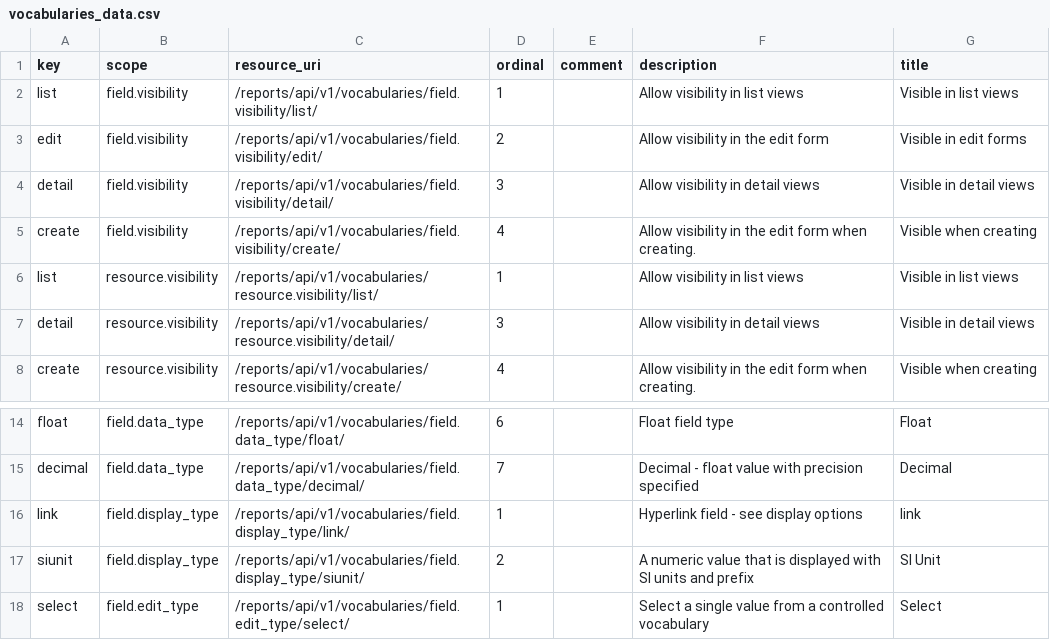
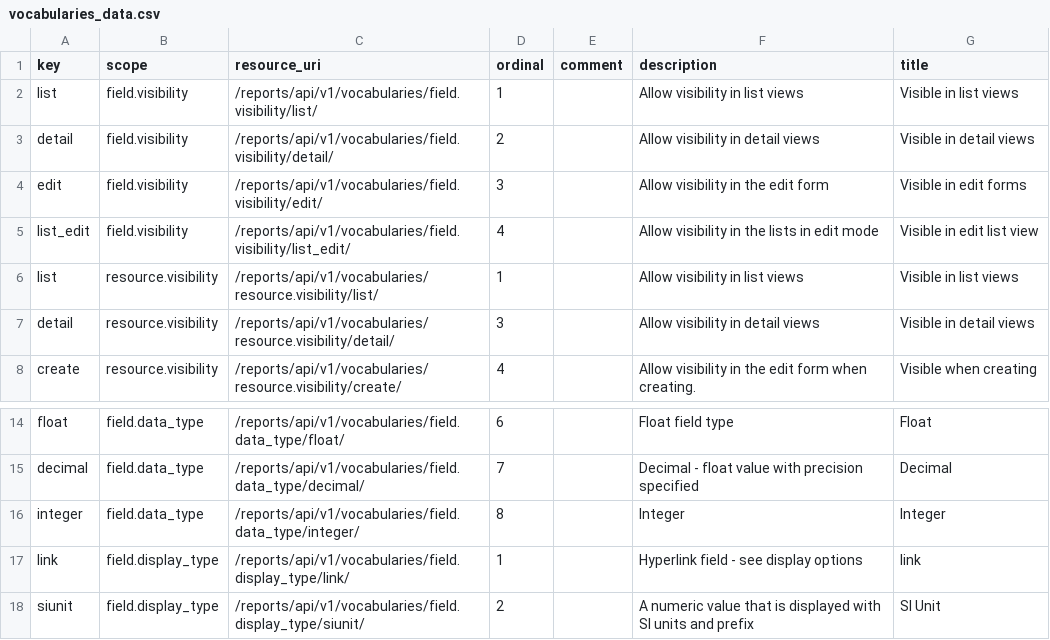
Before and after one commit to seanderickson/lims, a CSV file: reports/static/api_init/vocabularies_data.csv, drawn as a sheet; only a part is shown, gaps mark what is left out; the shorter side is filled out with more unchanged rows.

```diff
--- a/reports/static/api_init/vocabularies_data.csv
+++ b/reports/static/api_init/vocabularies_data.csv
@@ -2,5 +2,5 @@ key,scope,resource_uri,ordinal,comment,description,title
 list,field.visibility,/reports/api/v1/vocabularies/field.visibility/list/,1,,"Allow visibility in list views","Visible in list views"
-edit,field.visibility,/reports/api/v1/vocabularies/field.visibility/edit/,2,,"Allow visibility in the edit form","Visible in edit forms"
-detail,field.visibility,/reports/api/v1/vocabularies/field.visibility/detail/,3,,"Allow visibility in detail views","Visible in detail views"
-create,field.visibility,/reports/api/v1/vocabularies/field.visibility/create/,4,,"Allow visibility in the edit form when creating.","Visible when creating"
+detail,field.visibility,/reports/api/v1/vocabularies/field.visibility/detail/,2,,"Allow visibility in detail views","Visible in detail views"
+edit,field.visibility,/reports/api/v1/vocabularies/field.visibility/edit/,3,,"Allow visibility in the edit form","Visible in edit forms"
+list_edit,field.visibility,/reports/api/v1/vocabularies/field.visibility/list_edit/,4,,"Allow visibility in the lists in edit mode","Visible in edit list view"
 list,resource.visibility,/reports/api/v1/vocabularies/resource.visibility/list/,1,,"Allow visibility in list views","Visible in list views"
@@ -15,2 +15,3 @@ float,field.data_type,/reports/api/v1/vocabularies/field.data_type/float/,6,,"Fl
 decimal,field.data_type,/reports/api/v1/vocabularies/field.data_type/decimal/,7,,"Decimal - float value with precision specified",Decimal
+integer,field.data_type,/reports/api/v1/vocabularies/field.data_type/integer/,8,,Integer,Integer
 link,field.display_type,/reports/api/v1/vocabularies/field.display_type/link/,1,,"Hyperlink field - see display options",link
```
Also changed, not shown: reports/static/api_init/metahash_fields_apilog.csv, reports/static/api_init/metahash_fields_initial_patch.csv, 5 other files.
